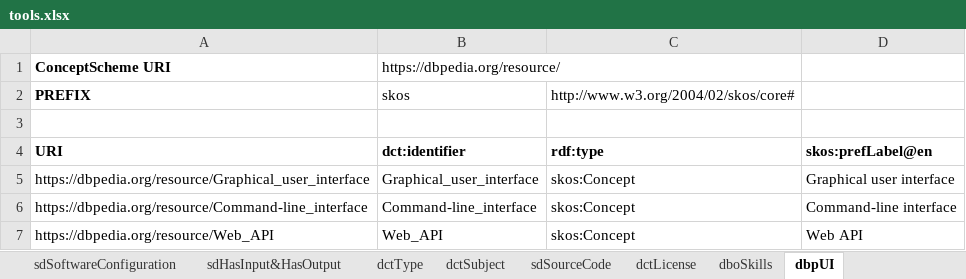
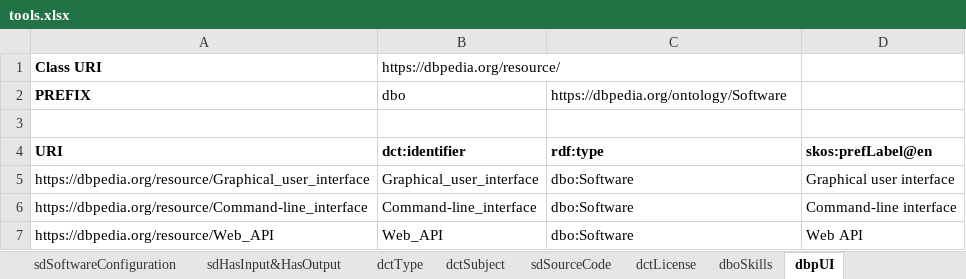
Before and after one commit to SEMICeu/Semantic-Solutions, an Excel workbook: tools.xlsx, sheet dbpUI, drawn as a sheet; values as stored, in another font and other column widths than the file's, no borders; the diff names each change by its address in the sheet, - before the commit and + after, or states it on an @@ line.

```diff
--- a/tools.xlsx (sheet dbpUI)
+++ b/tools.xlsx (sheet dbpUI)
-A1: ConceptScheme URI
+A1: Class URI
-B2: skos
+B2: dbo
-C2: http://www.w3.org/2004/02/skos/core#
+C2: https://dbpedia.org/ontology/Software
-C5:C7: skos:Concept
+C5:C7: dbo:Software
```
Also changed, not shown: sheet dboSkills, sheet sdSourceCode, sheet sdSoftwareConfiguration, sheet sdHasInput&HasOutput, sheet sdSoftwareVersion, sheet Tool, 1 other file.
